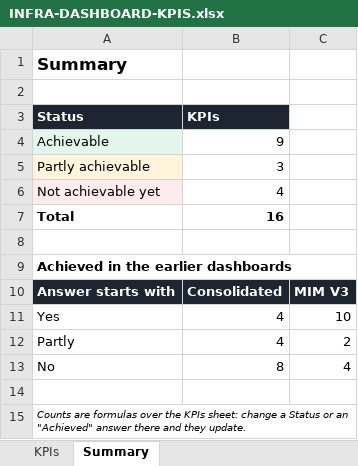
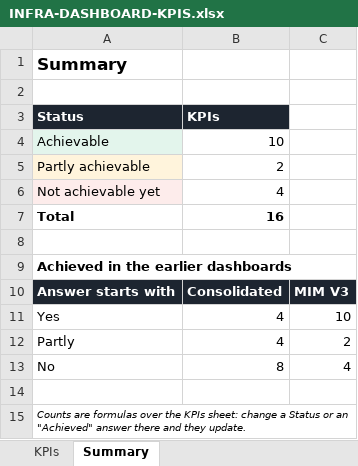
Before and after one commit to olajio/infra-dashboard, an Excel workbook: INFRA-DASHBOARD-KPIS.xlsx, sheet Summary, drawn as a sheet; values as stored, in another font and other column widths than the file's, no borders; the diff names each change by its address in the sheet, - before the commit and + after, or states it on an @@ line.

```diff
--- a/INFRA-DASHBOARD-KPIS.xlsx (sheet Summary)
+++ b/INFRA-DASHBOARD-KPIS.xlsx (sheet Summary)
-B4 (KPIs): 9
+B4 (KPIs): 10
-B5 (KPIs): 3
+B5 (KPIs): 2
```
Also changed, not shown: sheet KPIs, 5 other files.
